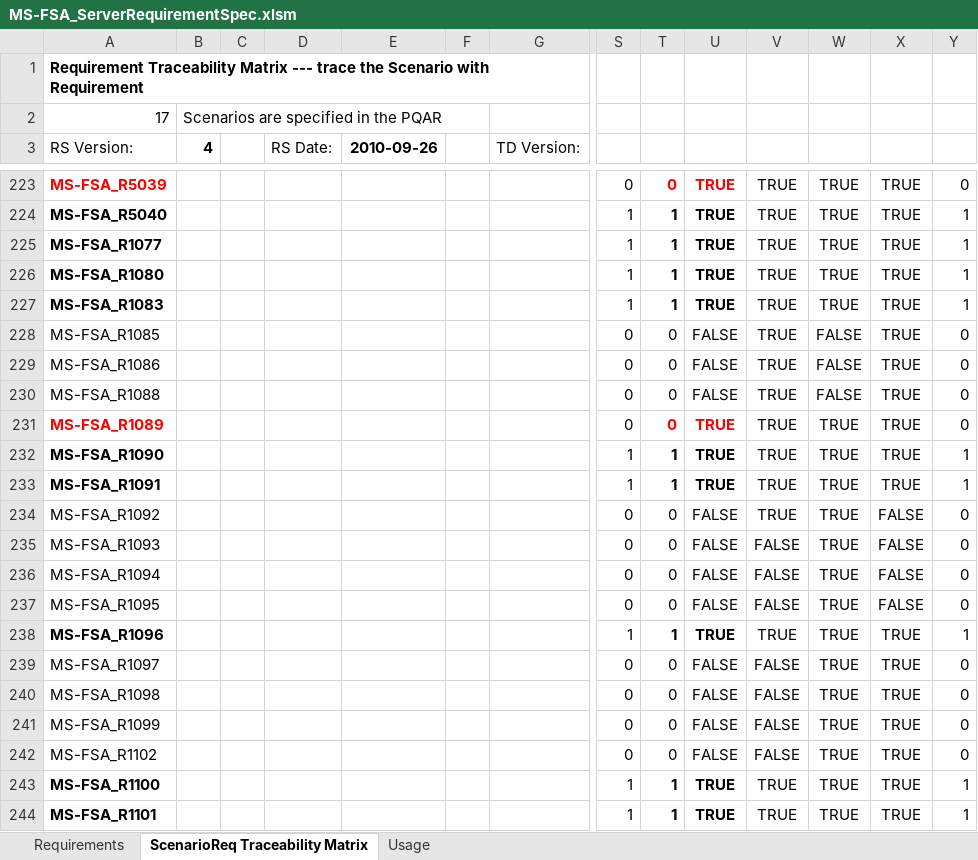
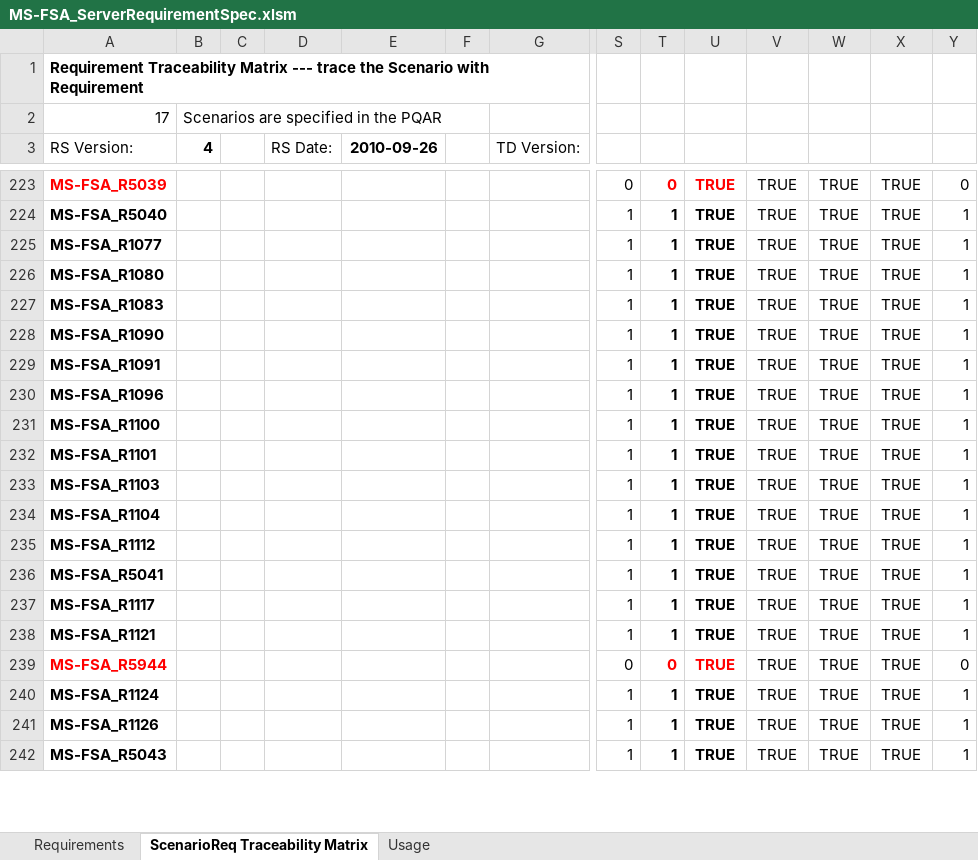
Before and after one commit to microsoft/WindowsProtocolTestSuites, an Excel workbook: TestSuites/FileServer/docs/MS-FSA_ServerRequirementSpec.xlsm, sheet ScenarioReq Traceability Matrix, drawn as a sheet; only a part is shown, gaps mark what is left out; the shorter side is filled out with more unchanged rows; values as stored, in another font and other column widths than the file's, no borders; rows hold the shown columns only; the diff covers the shown part only; the diff names each change by its address in the sheet, - before the commit and + after, or states it on an @@ line.

```diff
--- a/TestSuites/FileServer/docs/MS-FSA_ServerRequirementSpec.xlsm (sheet ScenarioReq Traceability Matrix)
+++ b/TestSuites/FileServer/docs/MS-FSA_ServerRequirementSpec.xlsm (sheet ScenarioReq Traceability Matrix)
-row 228: MS-FSA_R1085 |  |  |  |  |  |  | 0 | 0 | FALSE | TRUE | FALSE | TRUE | 0
-row 229: MS-FSA_R1086 |  |  |  |  |  |  | 0 | 0 | FALSE | TRUE | FALSE | TRUE | 0
-row 230: MS-FSA_R1088 |  |  |  |  |  |  | 0 | 0 | FALSE | TRUE | FALSE | TRUE | 0
-row 231: MS-FSA_R1089 |  |  |  |  |  |  | 0 | 0 | TRUE | TRUE | TRUE | TRUE | 0
-row 234: MS-FSA_R1092 |  |  |  |  |  |  | 0 | 0 | FALSE | TRUE | TRUE | FALSE | 0
-row 235: MS-FSA_R1093 |  |  |  |  |  |  | 0 | 0 | FALSE | FALSE | TRUE | FALSE | 0
-row 236: MS-FSA_R1094 |  |  |  |  |  |  | 0 | 0 | FALSE | FALSE | TRUE | FALSE | 0
-row 237: MS-FSA_R1095 |  |  |  |  |  |  | 0 | 0 | FALSE | FALSE | TRUE | FALSE | 0
-row 239: MS-FSA_R1097 |  |  |  |  |  |  | 0 | 0 | FALSE | FALSE | TRUE | TRUE | 0
-row 240: MS-FSA_R1098 |  |  |  |  |  |  | 0 | 0 | FALSE | FALSE | TRUE | TRUE | 0
-row 241: MS-FSA_R1099 |  |  |  |  |  |  | 0 | 0 | FALSE | FALSE | TRUE | TRUE | 0
-row 242: MS-FSA_R1102 |  |  |  |  |  |  | 0 | 0 | FALSE | FALSE | TRUE | TRUE | 0
```
Also changed, not shown: 152 removed rows and 7 edited cells elsewhere in this sheet, sheet Requirements, formulas that keep their value, hidden cells.
